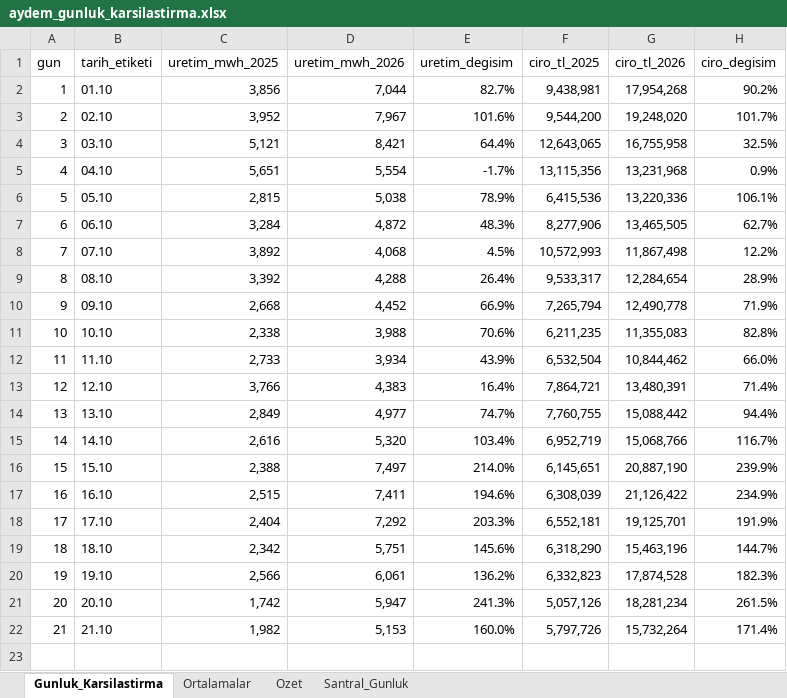
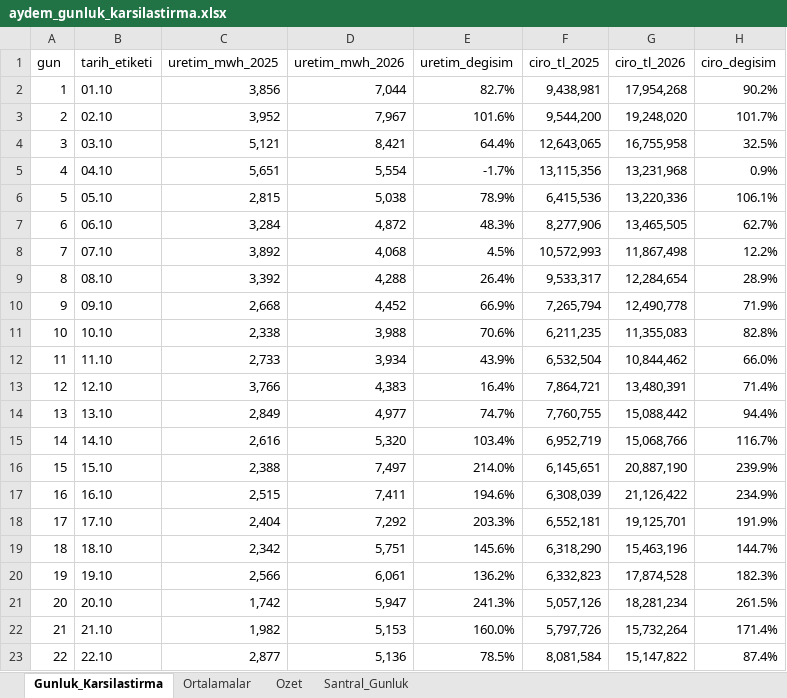
Before and after one commit to iso275934/aydem-site, an Excel workbook: docs/aydem_gunluk_karsilastirma.xlsx, sheet Gunluk_Karsilastirma, drawn as a sheet; values as stored, in another font and other column widths than the file's, no borders; charts and pictures not drawn; the diff names each change by its address in the sheet, - before the commit and + after, or states it on an @@ line.

```diff
--- a/docs/aydem_gunluk_karsilastirma.xlsx (sheet Gunluk_Karsilastirma)
+++ b/docs/aydem_gunluk_karsilastirma.xlsx (sheet Gunluk_Karsilastirma)
+row 23: 22 | 22.10 | 2,877 | 5,136 | 78.5% | 8,081,584 | 15,147,822 | 87.4%
```
Also changed, not shown: sheet Santral_Gunluk, sheet Ortalamalar, sheet Ozet, charts or pictures, 2 other files.
